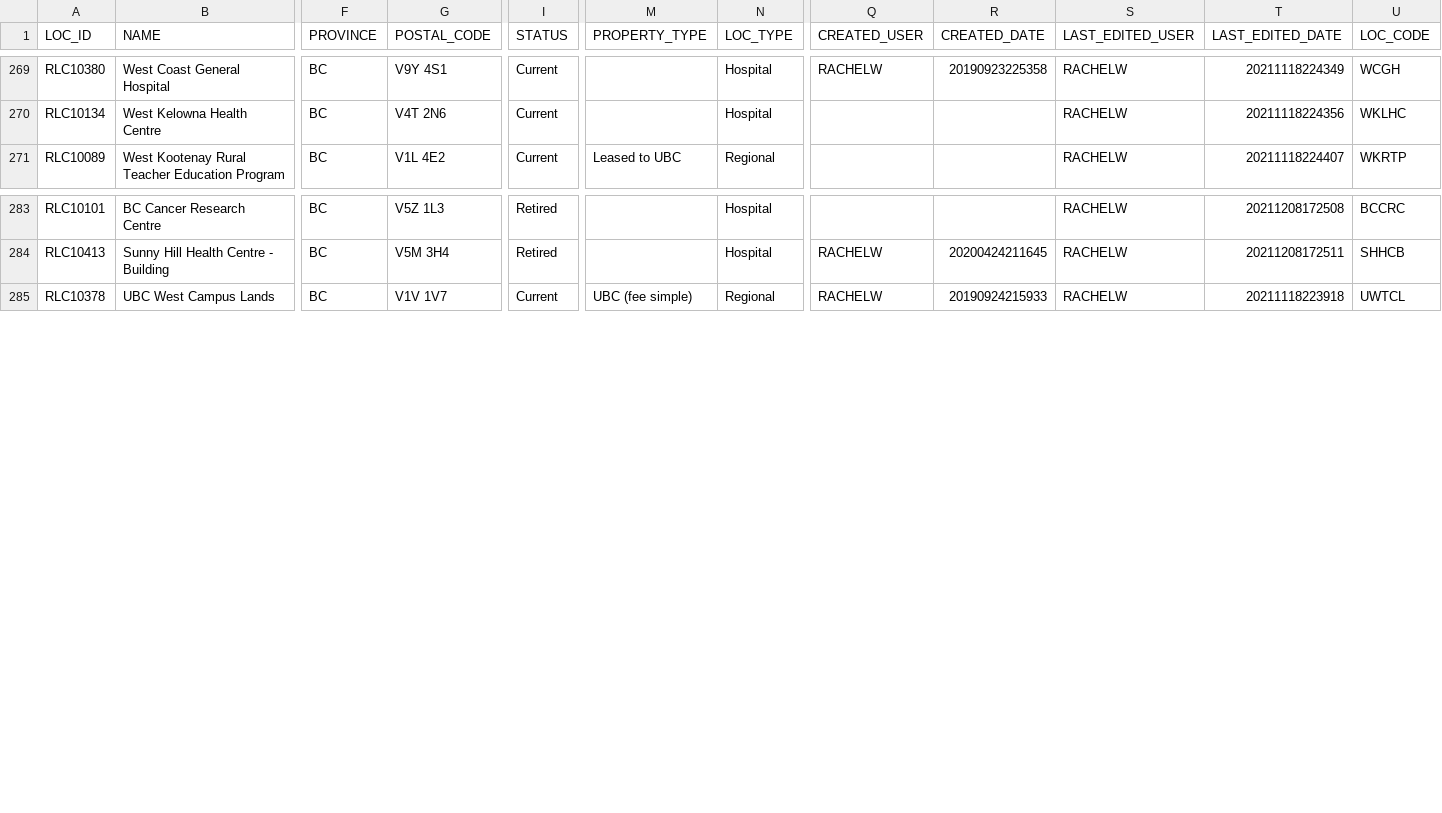
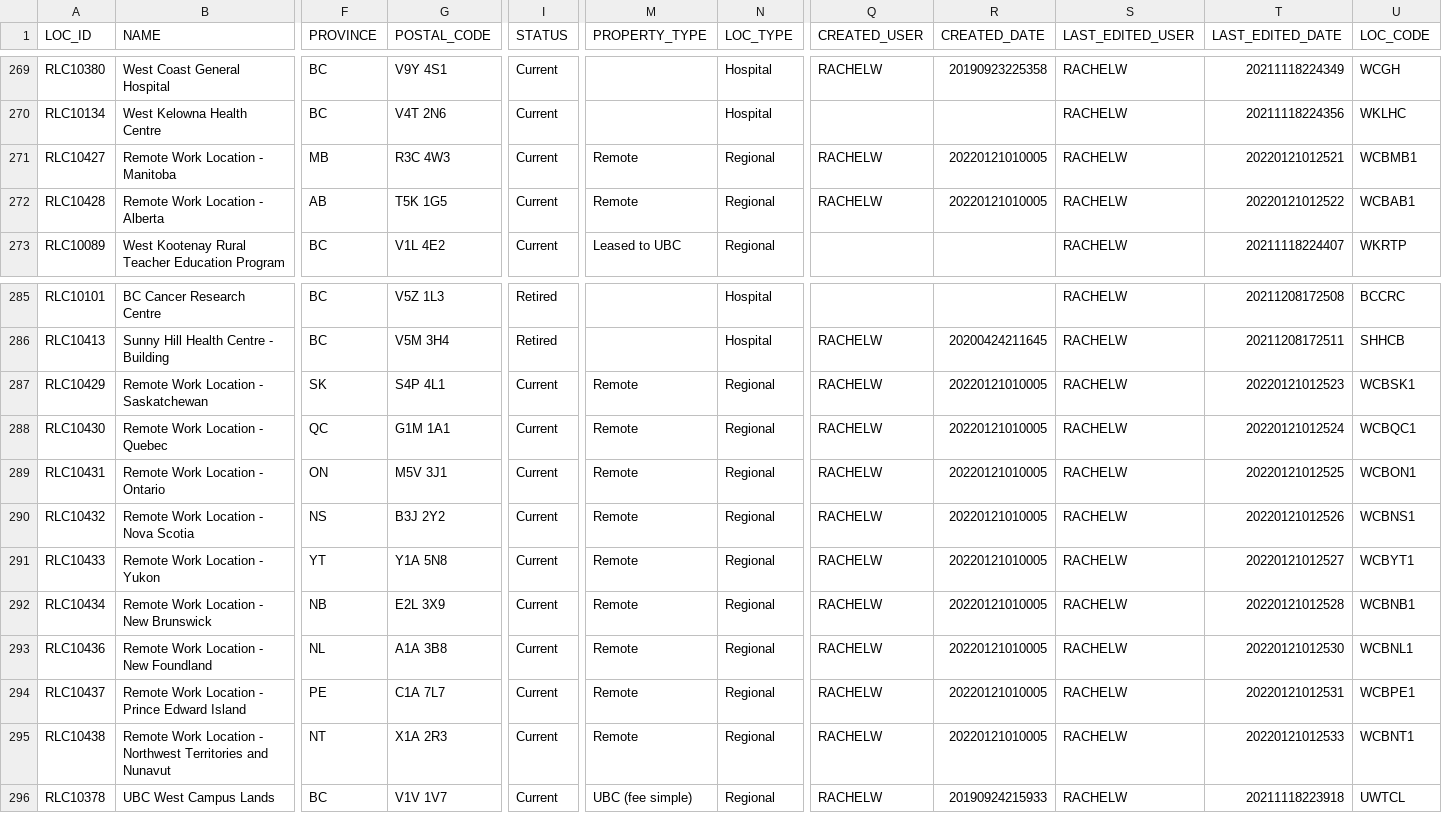
Before and after one commit to UBCGeodata/ubc-geospatial-opendata, a CSV file: off-campus/locations/csv/ubc_regional_locations.csv, drawn as a sheet; only a part is shown, gaps mark what is left out; rows hold the shown columns only; the diff names each change by its address in the sheet, - before the commit and + after, or states it on an @@ line.

```diff
--- a/off-campus/locations/csv/ubc_regional_locations.csv
+++ b/off-campus/locations/csv/ubc_regional_locations.csv
+row 271: RLC10427 | Remote Work Location - Manitoba | MB | R3C 4W3 | Current | Remote | Regional | RACHELW | 20220121010005 | RACHELW | 20220121012521 | WCBMB1
+row 272: RLC10428 | Remote Work Location - Alberta | AB | T5K 1G5 | Current | Remote | Regional | RACHELW | 20220121010005 | RACHELW | 20220121012522 | WCBAB1
+row 287: RLC10429 | Remote Work Location - Saskatchewan | SK | S4P 4L1 | Current | Remote | Regional | RACHELW | 20220121010005 | RACHELW | 20220121012523 | WCBSK1
+row 288: RLC10430 | Remote Work Location - Quebec | QC | G1M 1A1 | Current | Remote | Regional | RACHELW | 20220121010005 | RACHELW | 20220121012524 | WCBQC1
+row 289: RLC10431 | Remote Work Location - Ontario | ON | M5V 3J1 | Current | Remote | Regional | RACHELW | 20220121010005 | RACHELW | 20220121012525 | WCBON1
+row 290: RLC10432 | Remote Work Location - Nova Scotia | NS | B3J 2Y2 | Current | Remote | Regional | RACHELW | 20220121010005 | RACHELW | 20220121012526 | WCBNS1
+row 291: RLC10433 | Remote Work Location - Yukon | YT | Y1A 5N8 | Current | Remote | Regional | RACHELW | 20220121010005 | RACHELW | 20220121012527 | WCBYT1
+row 292: RLC10434 | Remote Work Location - New Brunswick | NB | E2L 3X9 | Current | Remote | Regional | RACHELW | 20220121010005 | RACHELW | 20220121012528 | WCBNB1
+row 293: RLC10436 | Remote Work Location - New Foundland | NL | A1A 3B8 | Current | Remote | Regional | RACHELW | 20220121010005 | RACHELW | 20220121012530 | WCBNL1
+row 294: RLC10437 | Remote Work Location - Prince Edward Island | PE | C1A 7L7 | Current | Remote | Regional | RACHELW | 20220121010005 | RACHELW | 20220121012531 | WCBPE1
+row 295: RLC10438 | Remote Work Location - Northwest Territories and Nunavut | NT | X1A 2R3 | Current | Remote | Regional | RACHELW | 20220121010005 | RACHELW | 20220121012533 | WCBNT1
```
Also changed, not shown: ubcv/locations/csv/ubcv_buildings.csv, ubcv/locations/csv/ubcv_buildings_simple.csv, 2 other files.
